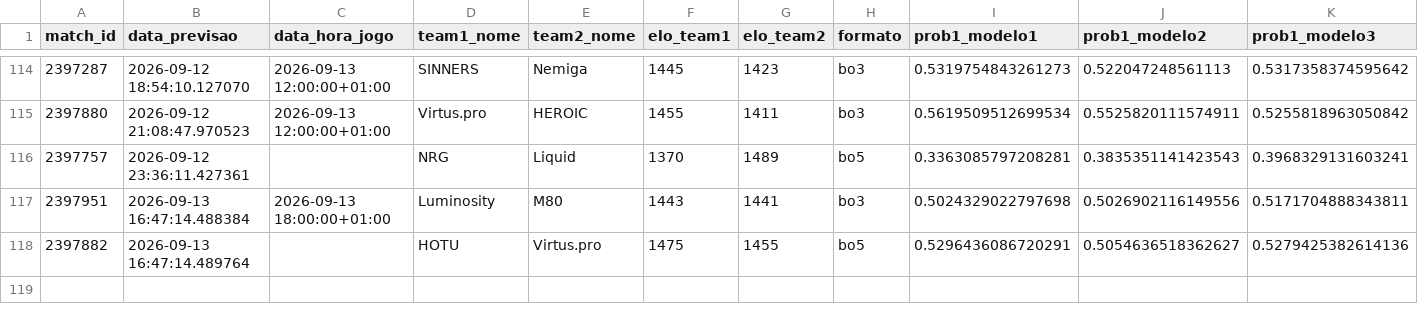
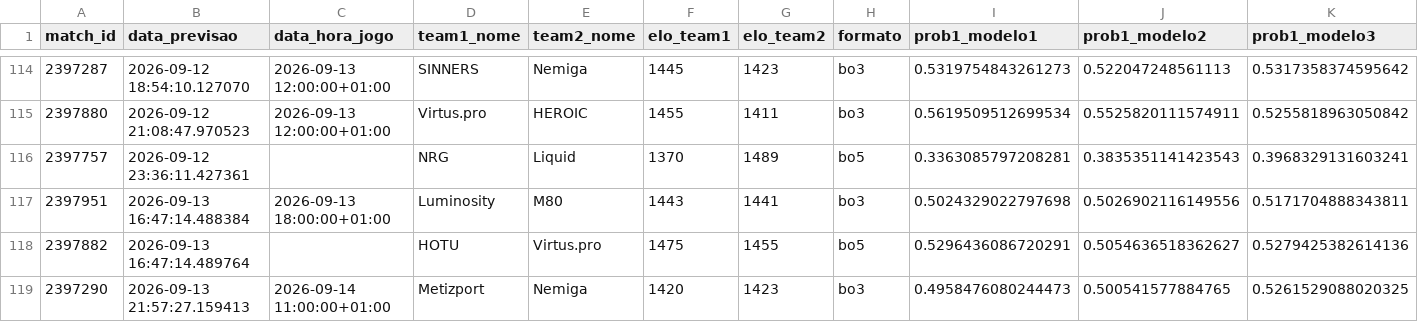
Before and after one commit to ppxdpp17/CS2-Predictor, a CSV file: data/previsoes_log.csv, drawn as a sheet; only a part is shown, gaps mark what is left out; rows hold the shown columns only; the diff names each change by its address in the sheet, - before the commit and + after, or states it on an @@ line.

```diff
--- a/data/previsoes_log.csv
+++ b/data/previsoes_log.csv
+row 119: 2397290 | 2026-09-13 21:57:27.159413 | 2026-09-14 11:00:00+01:00 | Metizport | Nemiga | 1420 | 1423 | bo3 | 0.4958476080244473 | 0.500541577884765 | 0.5261529088020325
```
